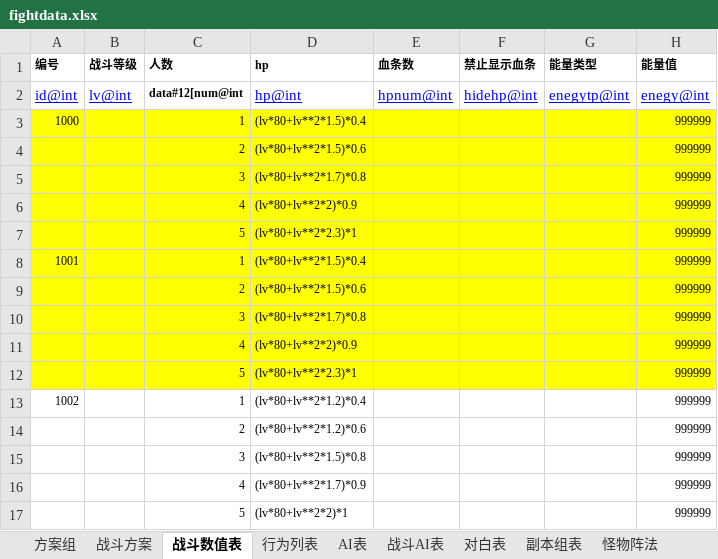
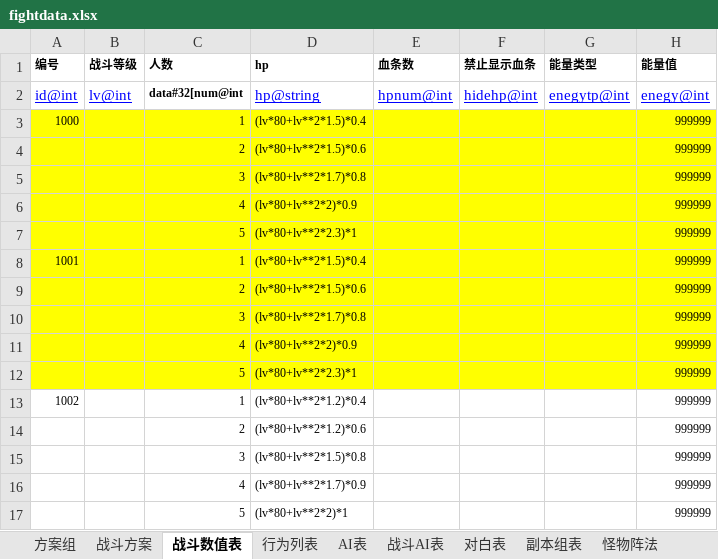
Before and after one commit to hw233/lolita_son, an Excel workbook: tool/table/table/fightdata.xlsx, sheet 战斗数值表, drawn as a sheet; only a part is shown; values as stored, in another font and other column widths than the file's, no borders; the diff names each change by its address in the sheet, - before the commit and + after, or states it on an @@ line.

```diff
--- a/tool/table/table/fightdata.xlsx (sheet 战斗数值表)
+++ b/tool/table/table/fightdata.xlsx (sheet 战斗数值表)
-C2 (人数): data#12[num@int
+C2 (人数): data#32[num@int
-D2 (hp): hp@int
+D2 (hp): hp@string
```
Also changed, not shown: sheet 战斗方案, 8 other files.
